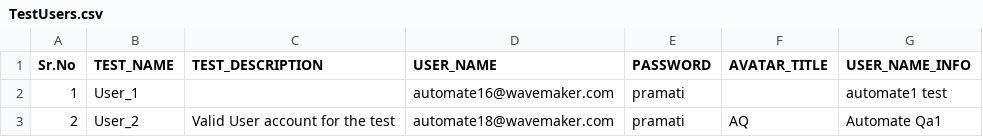
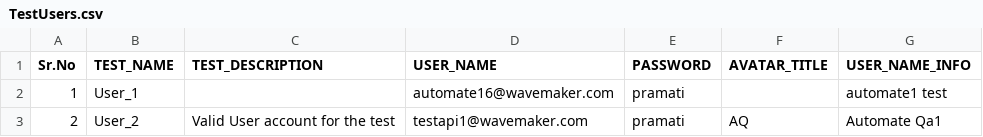
Before and after one commit to tejaswim/wavemaker-api-tests, a CSV file: src/main/resources/users/TestUsers.csv, drawn as a sheet.

```diff
--- a/src/main/resources/users/TestUsers.csv
+++ b/src/main/resources/users/TestUsers.csv
@@ -2,2 +2,2 @@ Sr.No,TEST_NAME,TEST_DESCRIPTION,USER_NAME,PASSWORD,AVATAR_TITLE,USER_NAME_INFO
 1,User_1,,automate16@wavemaker.com,pramati,,automate1 test
-2,User_2,Valid User account for the test,automate18@wavemaker.com,pramati,AQ,Automate Qa1
+2,User_2,Valid User account for the test,testapi1@wavemaker.com,pramati,AQ,Automate Qa1
```
Also changed, not shown: 22 other files.
